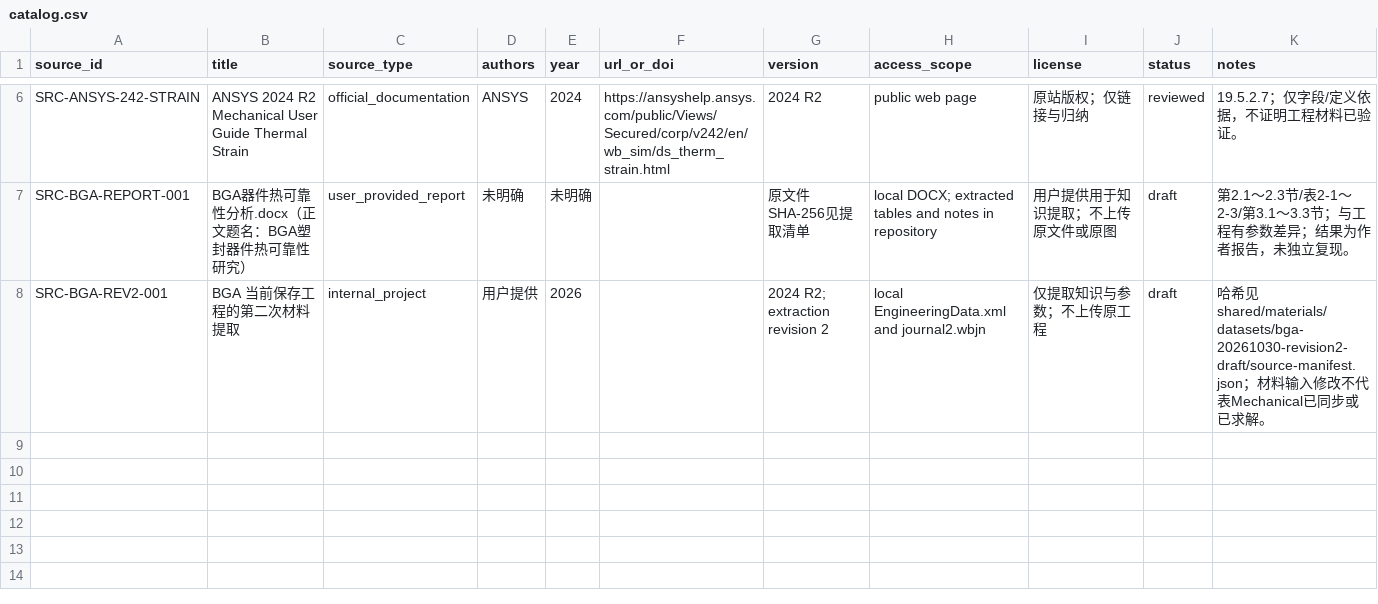
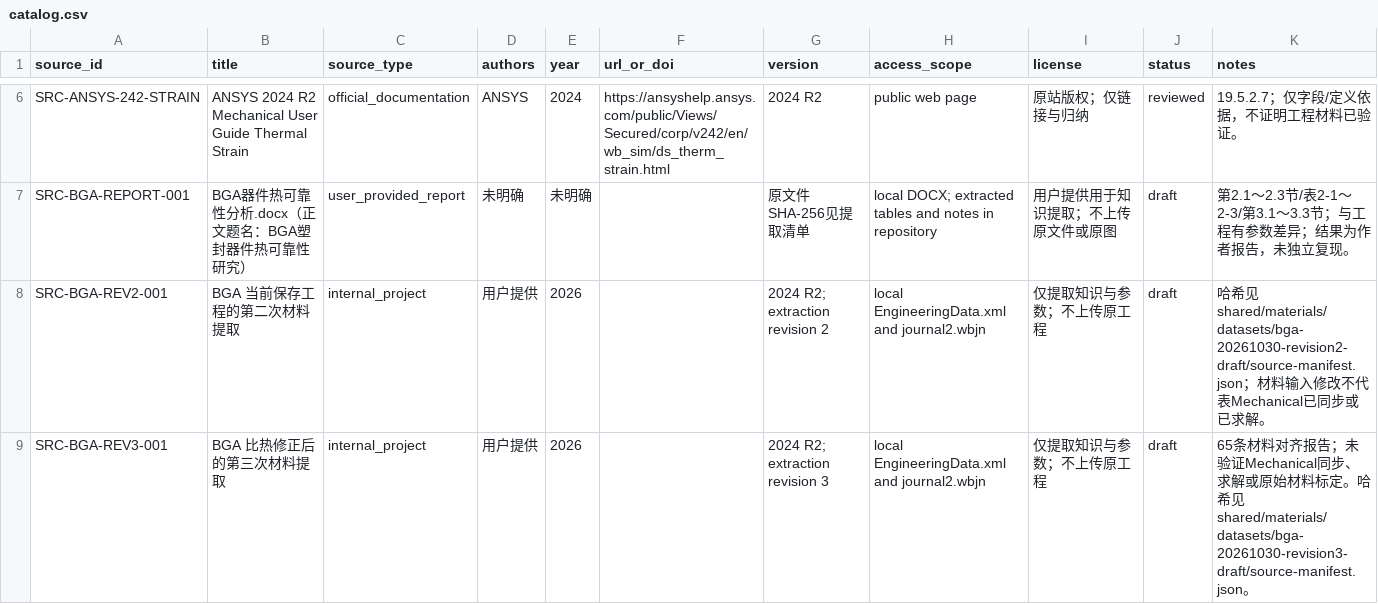
Before and after one commit to XDS-4110/advanced-packaging-simulation-kb, a CSV file: shared/references/catalog.csv, drawn as a sheet; only a part is shown, gaps mark what is left out; the diff names each change by its address in the sheet, - before the commit and + after, or states it on an @@ line.

Commit message:
Confirm BGA heat capacity correction in third material extraction

```diff
--- a/shared/references/catalog.csv
+++ b/shared/references/catalog.csv
+row 9: SRC-BGA-REV3-001 | BGA 比热修正后的第三次材料提取 | internal_project | 用户提供 | 2026 |  | 2024 R2; extraction revision 3 | local EngineeringData.xml and journal2.wbjn | 仅提取知识与参数；不上传原工程 | draft | 65条材料对齐报告；未验证Mechanical同步、求解或原始材料标定。哈希见shared/materials/datasets/bga-20261030-revision3-draft/source-manifest.json。
```
Also changed, not shown: simulation/materials/data/bga-review-checklist.csv, 17 other files.
